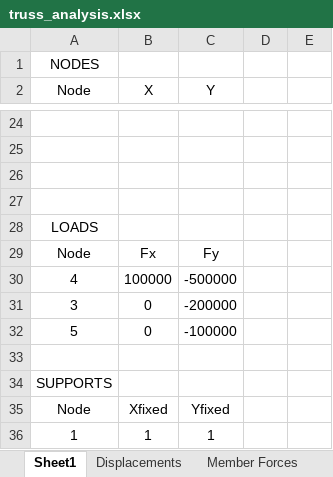
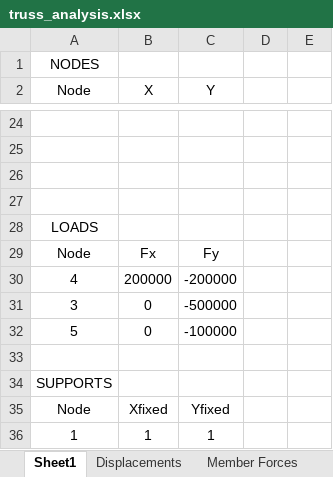
Before and after one commit to ABT26/Term-Project, an Excel workbook: truss_analysis.xlsx, sheet Sheet1, drawn as a sheet; only a part is shown, gaps mark what is left out; values as stored, in another font and other column widths than the file's, no borders; the diff names each change by its address in the sheet, - before the commit and + after, or states it on an @@ line.

```diff
--- a/truss_analysis.xlsx (sheet Sheet1)
+++ b/truss_analysis.xlsx (sheet Sheet1)
-B30 (X): 100000
+B30 (X): 200000
-C30 (Y): -500000
+C30 (Y): -200000
-C31 (Y): -200000
+C31 (Y): -500000
```
Also changed, not shown: sheet Member Forces, sheet Displacements, 5 other files.
